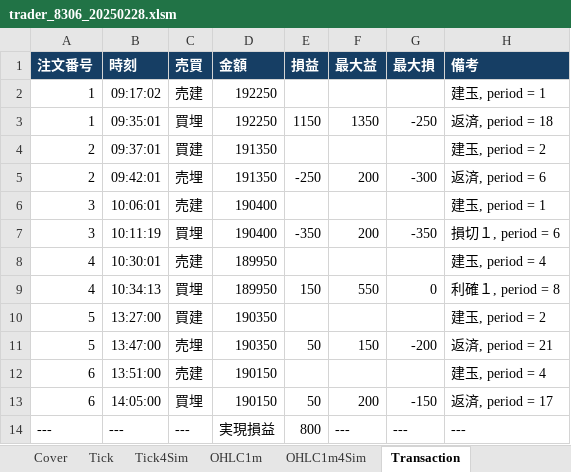
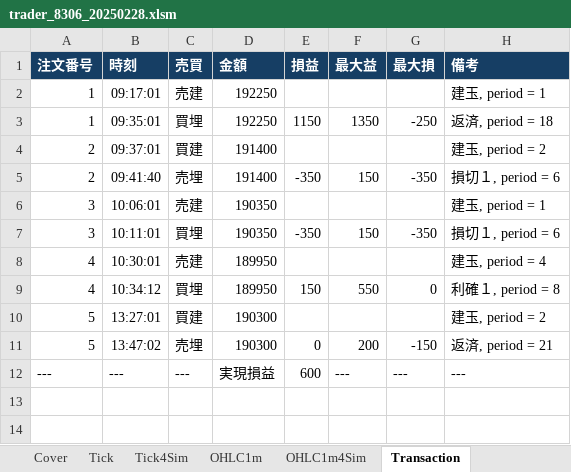
Before and after one commit to bitwalk123/day_trade_simulator, an Excel workbook: excel/trader_8306_20250228.xlsm, sheet Transaction, drawn as a sheet; values as stored, in another font and other column widths than the file's, no borders; removed rows and columns are numbered as before the commit, all else as after; the diff names each change by its address in the sheet, - before the commit and + after, or states it on an @@ line.

```diff
--- a/excel/trader_8306_20250228.xlsm (sheet Transaction)
+++ b/excel/trader_8306_20250228.xlsm (sheet Transaction)
-B2 (時刻): 09:17:02
+B2 (時刻): 09:17:01
-D4 (金額): 191350
+D4 (金額): 191400
-row 5: 2 | 09:42:01 | 売埋 | 191350 | -250 | 200 | -300 | 返済, period = 6
+row 5: 2 | 09:41:40 | 売埋 | 191400 | -350 | 150 | -350 | 損切１, period = 6
-D6:D7 (金額): 190400
+D6:D7 (金額): 190350
-B7 (時刻): 10:11:19
+B7 (時刻): 10:11:01
-F7 (最大益): 200
+F7 (最大益): 150
-B9 (時刻): 10:34:13
+B9 (時刻): 10:34:12
-B10 (時刻): 13:27:00
+B10 (時刻): 13:27:01
-D10 (金額): 190350
+D10 (金額): 190300
-row 11: 5 | 13:47:00 | 売埋 | 190350 | 50 | 150 | -200 | 返済, period = 21
-row 12: 6 | 13:51:00 | 売建 | 190150 |  |  |  | 建玉, period = 4
-row 13: 6 | 14:05:00 | 買埋 | 190150 | 50 | 200 | -150 | 返済, period = 17
+row 11: 5 | 13:47:02 | 売埋 | 190300 | 0 | 200 | -150 | 返済, period = 21
-E12 (損益): 800
+E12 (損益): 600
```
Also changed, not shown: sheet Tick4Sim, sheet OHLC1m4Sim, sheet OHLC1m, sheet Cover, formulas that keep their value, 7 other files.
